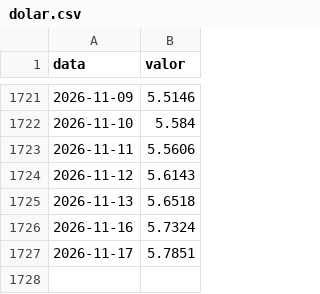
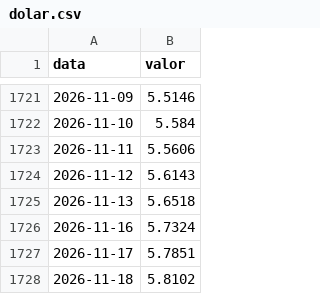
Before and after one commit to hericksantoss/pipeline-indicadores-bcb, a CSV file: data/silver/dolar.csv, drawn as a sheet; only a part is shown, gaps mark what is left out; the diff names each change by its address in the sheet, - before the commit and + after, or states it on an @@ line.

```diff
--- a/data/silver/dolar.csv
+++ b/data/silver/dolar.csv
+row 1728: 2026-11-18 | 5.8102
```
Also changed, not shown: data/gold/indicadores_mensais.csv, data/silver/euro.csv, 7 other files.
